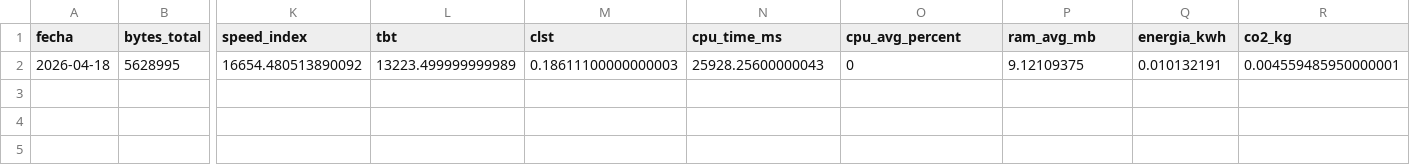
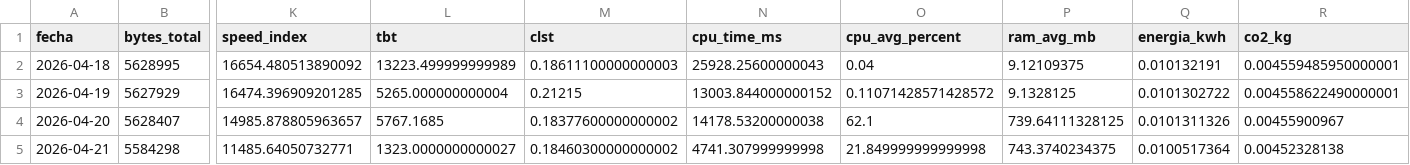
Before and after one commit to Asmhodeus/proyecto_da, a CSV file: historico_metricas_8.csv, drawn as a sheet; only a part is shown, gaps mark what is left out; rows hold the shown columns only; the diff names each change by its address in the sheet, - before the commit and + after, or states it on an @@ line.

```diff
--- a/historico_metricas_8.csv
+++ b/historico_metricas_8.csv
-O2 (cpu_avg_percent): 0
+O2 (cpu_avg_percent): 0.04
+row 3: 2026-04-19 | 5627929 | 16474.396909201285 | 5265.000000000004 | 0.21215 | 13003.844000000152 | 0.11071428571428572 | 9.1328125 | 0.0101302722 | 0.004558622490000001
+row 4: 2026-04-20 | 5628407 | 14985.878805963657 | 5767.1685 | 0.18377600000000002 | 14178.53200000038 | 62.1 | 739.64111328125 | 0.0101311326 | 0.00455900967
+row 5: 2026-04-21 | 5584298 | 11485.64050732771 | 1323.0000000000027 | 0.18460300000000002 | 4741.307999999998 | 21.849999999999998 | 743.3740234375 | 0.0100517364 | 0.00452328138
```
Also changed, not shown: historico_metricas.csv, historico_metricas_10.csv, 7 other files.
